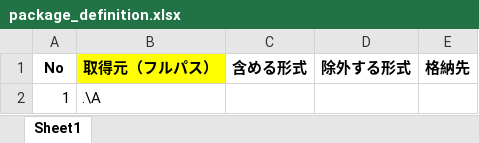
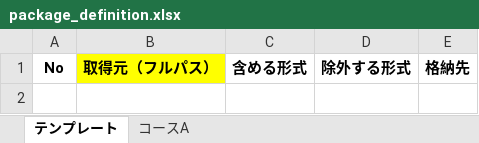
Before and after one commit to nishida2073/project_management, an Excel workbook: tool/package-generator/config/package_definition.xlsx, sheet テンプレート, drawn as a sheet; values as stored, in another font and other column widths than the file's, no borders; the diff names each change by its address in the sheet, - before the commit and + after, or states it on an @@ line.

```diff
--- a/tool/package-generator/config/package_definition.xlsx (sheet テンプレート)
+++ b/tool/package-generator/config/package_definition.xlsx (sheet テンプレート)
-sheet tab: Sheet1
+sheet tab: テンプレート
+sheet tab: コースA
-row 2: 1 | .\A
```
Also changed, not shown: 5 other files.
